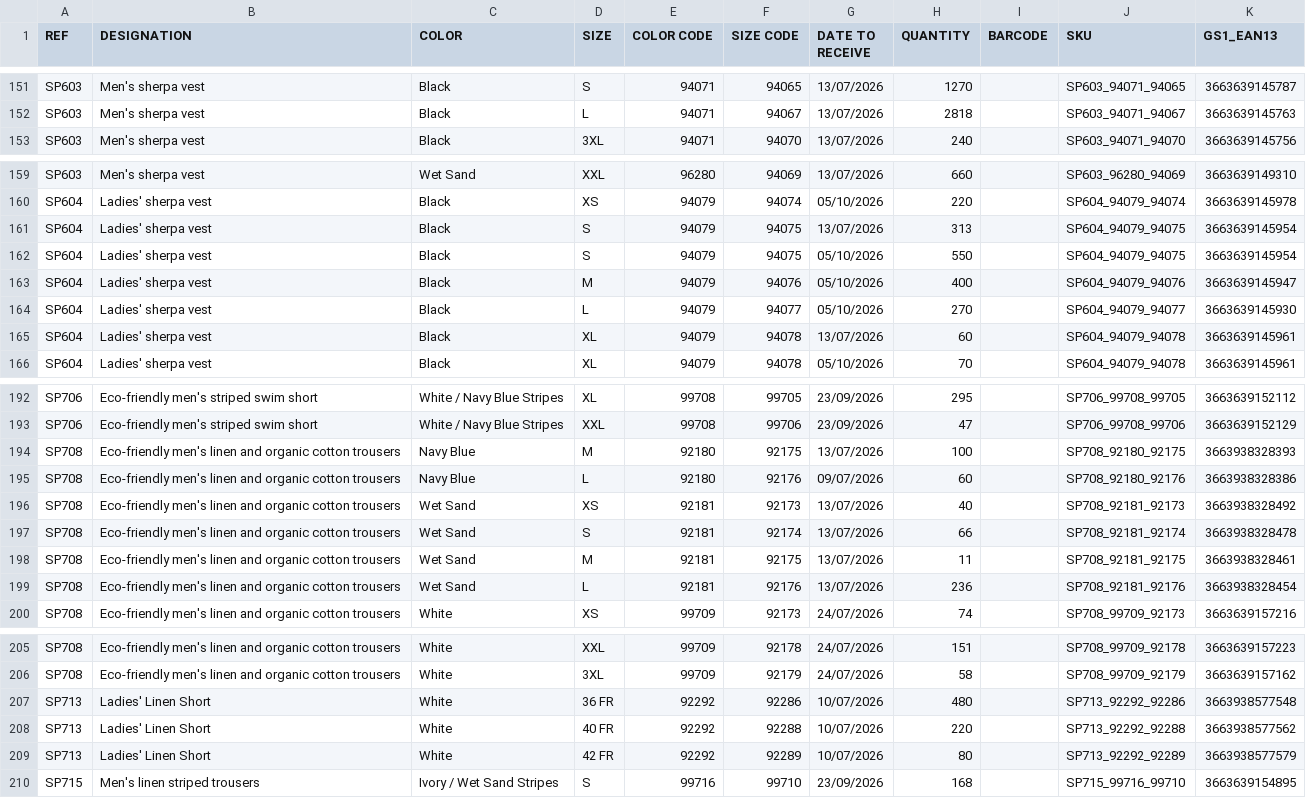
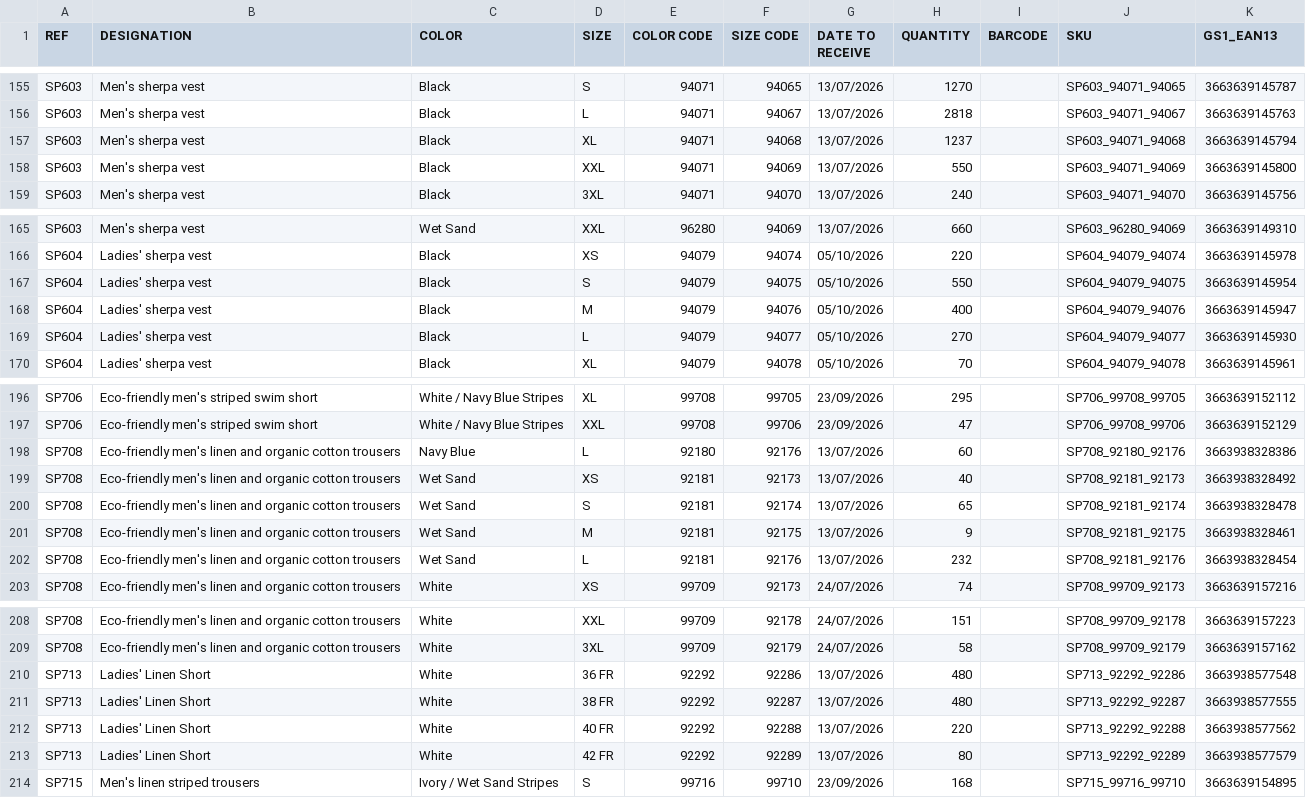
Before and after one commit to PerrinT31/Spasso, a CSV file: public/SPASSO_REAPPROWEB_SP.csv, drawn as a sheet; only a part is shown, gaps mark what is left out; the diff covers the shown part only.

```diff
--- a/public/SPASSO_REAPPROWEB_SP.csv
+++ b/public/SPASSO_REAPPROWEB_SP.csv
@@ -152,2 +156,4 @@ SP603;Men's sherpa vest;Black;S;94071;94065;13/07/2026;1270;;SP603_94071_94065;3
 SP603;Men's sherpa vest;Black;L;94071;94067;13/07/2026;2818;;SP603_94071_94067;3663639145763
+SP603;Men's sherpa vest;Black;XL;94071;94068;13/07/2026;1237;;SP603_94071_94068;3663639145794
+SP603;Men's sherpa vest;Black;XXL;94071;94069;13/07/2026;550;;SP603_94071_94069;3663639145800
 SP603;Men's sherpa vest;Black;3XL;94071;94070;13/07/2026;240;;SP603_94071_94070;3663639145756
@@ -160,3 +166,2 @@ SP603;Men's sherpa vest;Wet Sand;XXL;96280;94069;13/07/2026;660;;SP603_96280_940
 SP604;Ladies' sherpa vest;Black;XS;94079;94074;05/10/2026;220;;SP604_94079_94074;3663639145978
-SP604;Ladies' sherpa vest;Black;S;94079;94075;13/07/2026;313;;SP604_94079_94075;3663639145954
 SP604;Ladies' sherpa vest;Black;S;94079;94075;05/10/2026;550;;SP604_94079_94075;3663639145954
@@ -164,3 +169,2 @@ SP604;Ladies' sherpa vest;Black;M;94079;94076;05/10/2026;400;;SP604_94079_94076;
 SP604;Ladies' sherpa vest;Black;L;94079;94077;05/10/2026;270;;SP604_94079_94077;3663639145930
-SP604;Ladies' sherpa vest;Black;XL;94079;94078;13/07/2026;60;;SP604_94079_94078;3663639145961
 SP604;Ladies' sherpa vest;Black;XL;94079;94078;05/10/2026;70;;SP604_94079_94078;3663639145961
@@ -193,8 +197,7 @@ SP706;Eco-friendly men's striped swim short;White / Navy Blue Stripes;XL;99708;9
 SP706;Eco-friendly men's striped swim short;White / Navy Blue Stripes;XXL;99708;99706;23/09/2026;47;;SP706_99708_99706;3663639152129
-SP708;Eco-friendly men's linen and organic cotton trousers;Navy Blue;M;92180;92175;13/07/2026;100;;SP708_92180_92175;3663938328393
-SP708;Eco-friendly men's linen and organic cotton trousers;Navy Blue;L;92180;92176;09/07/2026;60;;SP708_92180_92176;3663938328386
+SP708;Eco-friendly men's linen and organic cotton trousers;Navy Blue;L;92180;92176;13/07/2026;60;;SP708_92180_92176;3663938328386
 SP708;Eco-friendly men's linen and organic cotton trousers;Wet Sand;XS;92181;92173;13/07/2026;40;;SP708_92181_92173;3663938328492
-SP708;Eco-friendly men's linen and organic cotton trousers;Wet Sand;S;92181;92174;13/07/2026;66;;SP708_92181_92174;3663938328478
-SP708;Eco-friendly men's linen and organic cotton trousers;Wet Sand;M;92181;92175;13/07/2026;11;;SP708_92181_92175;3663938328461
-SP708;Eco-friendly men's linen and organic cotton trousers;Wet Sand;L;92181;92176;13/07/2026;236;;SP708_92181_92176;3663938328454
+SP708;Eco-friendly men's linen and organic cotton trousers;Wet Sand;S;92181;92174;13/07/2026;65;;SP708_92181_92174;3663938328478
+SP708;Eco-friendly men's linen and organic cotton trousers;Wet Sand;M;92181;92175;13/07/2026;9;;SP708_92181_92175;3663938328461
+SP708;Eco-friendly men's linen and organic cotton trousers;Wet Sand;L;92181;92176;13/07/2026;232;;SP708_92181_92176;3663938328454
 SP708;Eco-friendly men's linen and organic cotton trousers;White;XS;99709;92173;24/07/2026;74;;SP708_99709_92173;3663639157216
@@ -206,5 +209,6 @@ SP708;Eco-friendly men's linen and organic cotton trousers;White;XXL;99709;92178
 SP708;Eco-friendly men's linen and organic cotton trousers;White;3XL;99709;92179;24/07/2026;58;;SP708_99709_92179;3663639157162
-SP713;Ladies' Linen Short;White;36 FR;92292;92286;10/07/2026;480;;SP713_92292_92286;3663938577548
-SP713;Ladies' Linen Short;White;40 FR;92292;92288;10/07/2026;220;;SP713_92292_92288;3663938577562
-SP713;Ladies' Linen Short;White;42 FR;92292;92289;10/07/2026;80;;SP713_92292_92289;3663938577579
+SP713;Ladies' Linen Short;White;36 FR;92292;92286;13/07/2026;480;;SP713_92292_92286;3663938577548
+SP713;Ladies' Linen Short;White;38 FR;92292;92287;13/07/2026;480;;SP713_92292_92287;3663938577555
+SP713;Ladies' Linen Short;White;40 FR;92292;92288;13/07/2026;220;;SP713_92292_92288;3663938577562
+SP713;Ladies' Linen Short;White;42 FR;92292;92289;13/07/2026;80;;SP713_92292_92289;3663938577579
 SP715;Men's linen striped trousers;Ivory / Wet Sand Stripes;S;99716;99710;23/09/2026;168;;SP715_99716_99710;3663639154895
```
Also changed, not shown: 4 added rows and 16 edited cells elsewhere in this file.
